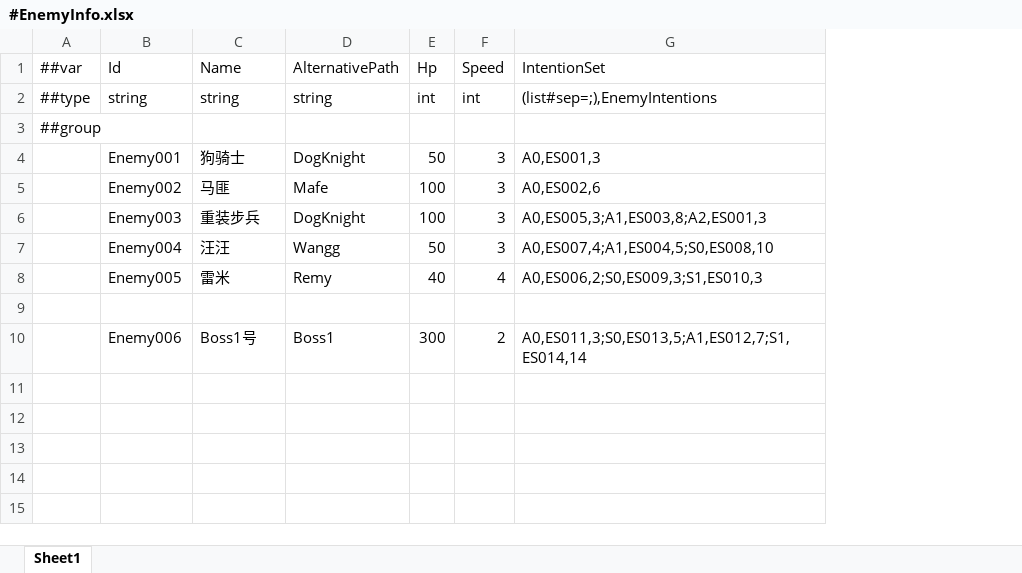
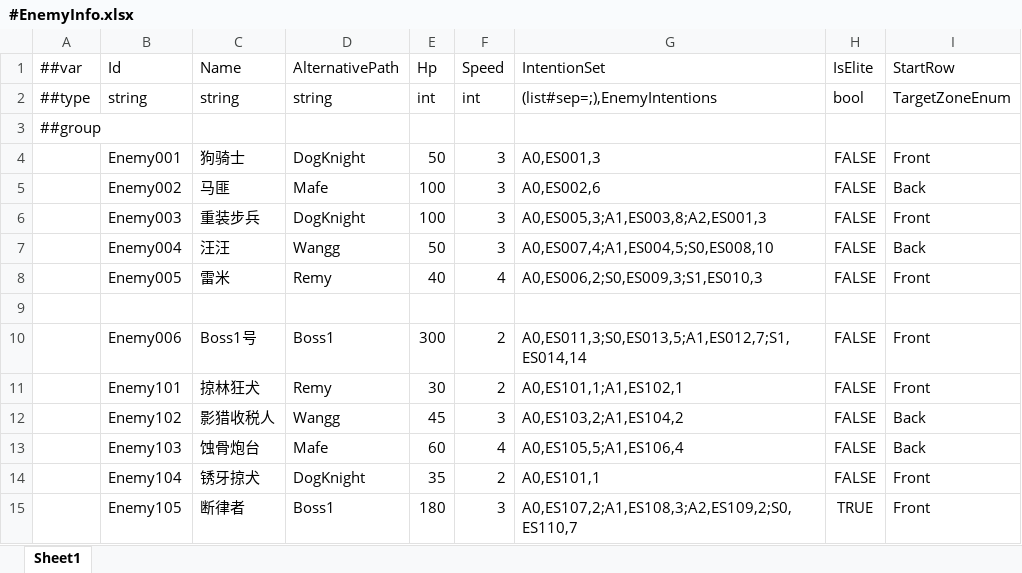
Before and after one commit to Jinp-He/Ashlight, an Excel workbook: DataTables/Datas/Enemy/#EnemyInfo.xlsx, sheet Sheet1, drawn as a sheet; values as stored, in another font and other column widths than the file's, no borders; the diff names each change by its address in the sheet, - before the commit and + after, or states it on an @@ line.

```diff
--- a/DataTables/Datas/Enemy/#EnemyInfo.xlsx (sheet Sheet1)
+++ b/DataTables/Datas/Enemy/#EnemyInfo.xlsx (sheet Sheet1)
+column H (IsElite), rows 2-10: bool |  | FALSE | FALSE | FALSE | FALSE | FALSE |  | FALSE
+column I (StartRow), rows 2-10: TargetZoneEnum |  | Front | Back | Front | Back | Front |  | Front
+row 11:  | Enemy101 | 掠林狂犬 | Remy | 30 | 2 | A0,ES101,1;A1,ES102,1 | FALSE | Front
+row 12:  | Enemy102 | 影猎收税人 | Wangg | 45 | 3 | A0,ES103,2;A1,ES104,2 | FALSE | Back
+row 13:  | Enemy103 | 蚀骨炮台 | Mafe | 60 | 4 | A0,ES105,5;A1,ES106,4 | FALSE | Back
+row 14:  | Enemy104 | 锈牙掠犬 | DogKnight | 35 | 2 | A0,ES101,1 | FALSE | Front
+row 15:  | Enemy105 | 断律者 | Boss1 | 180 | 3 | A0,ES107,2;A1,ES108,3;A2,ES109,2;S0,ES110,7 | TRUE | Front
```
Also changed, not shown: DataTables/Datas/#BuffInfo.xlsx, DataTables/Datas/Character/#CardInfo.xlsx, 30 other files.
